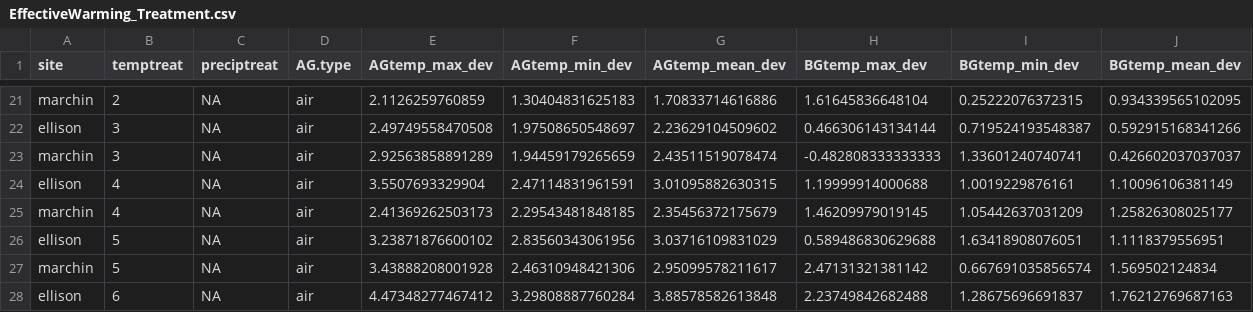
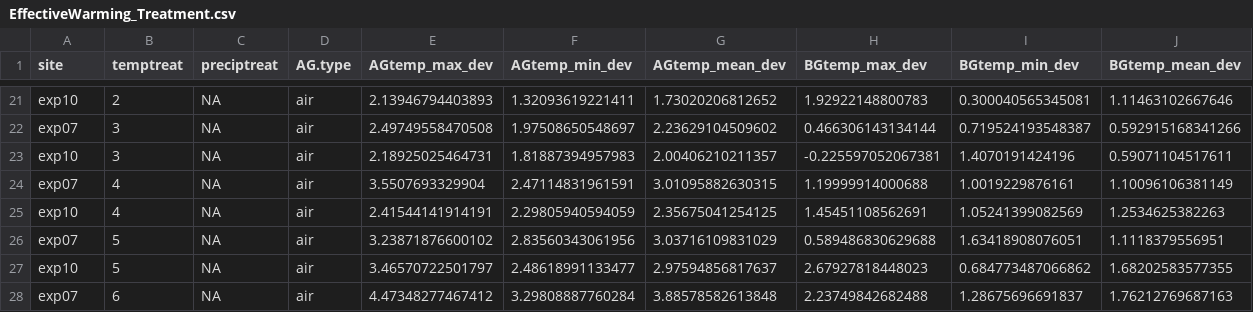
Before and after one commit to AileneKane/radcliffe, a CSV file: Analyses/EffectiveWarming_Treatment.csv, drawn as a sheet; only a part is shown, gaps mark what is left out; the diff covers the shown part only.

```diff
--- a/Analyses/EffectiveWarming_Treatment.csv
+++ b/Analyses/EffectiveWarming_Treatment.csv
@@ -21,8 +21,8 @@
-"marchin","2",NA,"air",2.1126259760859,1.30404831625183,1.70833714616886,1.61645836648104,0.25222076372315,0.934339565102095
-"ellison","3",NA,"air",2.49749558470508,1.97508650548697,2.23629104509602,0.466306143134144,0.719524193548387,0.592915168341266
-"marchin","3",NA,"air",2.92563858891289,1.94459179265659,2.43511519078474,-0.482808333333333,1.33601240740741,0.426602037037037
-"ellison","4",NA,"air",3.5507693329904,2.47114831961591,3.01095882630315,1.19999914000688,1.0019229876161,1.10096106381149
-"marchin","4",NA,"air",2.41369262503173,2.29543481848185,2.35456372175679,1.46209979019145,1.05442637031209,1.25826308025177
-"ellison","5",NA,"air",3.23871876600102,2.83560343061956,3.03716109831029,0.589486830629688,1.63418908076051,1.1118379556951
-"marchin","5",NA,"air",3.43888208001928,2.46310948421306,2.95099578211617,2.47131321381142,0.667691035856574,1.569502124834
-"ellison","6",NA,"air",4.47348277467412,3.29808887760284,3.88578582613848,2.23749842682488,1.28675696691837,1.76212769687163
+"exp10","2",NA,"air",2.13946794403893,1.32093619221411,1.73020206812652,1.92922148800783,0.300040565345081,1.11463102667646
+"exp07","3",NA,"air",2.49749558470508,1.97508650548697,2.23629104509602,0.466306143134144,0.719524193548387,0.592915168341266
+"exp10","3",NA,"air",2.18925025464731,1.81887394957983,2.00406210211357,-0.225597052067381,1.4070191424196,0.59071104517611
+"exp07","4",NA,"air",3.5507693329904,2.47114831961591,3.01095882630315,1.19999914000688,1.0019229876161,1.10096106381149
+"exp10","4",NA,"air",2.41544141914191,2.29805940594059,2.35675041254125,1.45451108562691,1.05241399082569,1.2534625382263
+"exp07","5",NA,"air",3.23871876600102,2.83560343061956,3.03716109831029,0.589486830629688,1.63418908076051,1.1118379556951
+"exp10","5",NA,"air",3.46570722501797,2.48618991133477,2.97594856817637,2.67927818448023,0.684773487066862,1.68202583577355
+"exp07","6",NA,"air",4.47348277467412,3.29808887760284,3.88578582613848,2.23749842682488,1.28675696691837,1.76212769687163
```
Also changed, not shown: 163 edited cells elsewhere in this file, Analyses/EffectiveWarming_Plot.csv, Analyses/treats_detail.csv, 4 other files.
